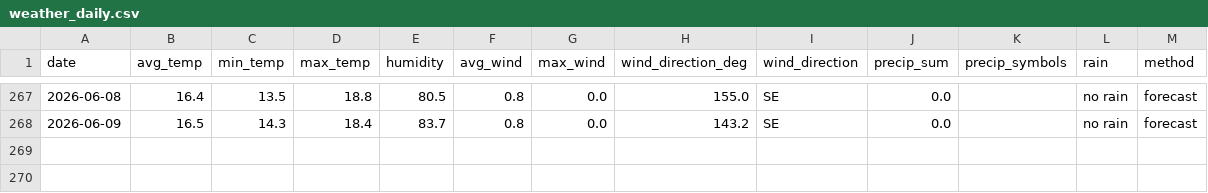
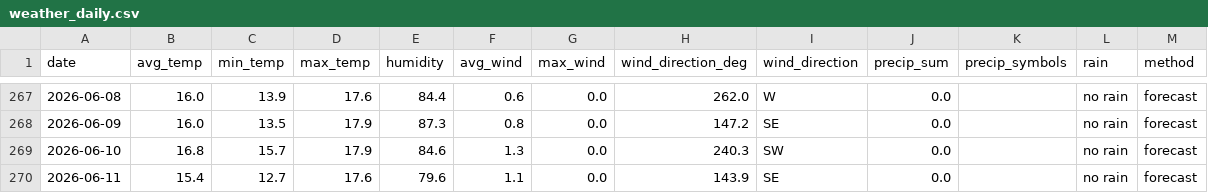
Before and after one commit to OlegChernodon/oc_public_reporitory, a CSV file: weather_daily.csv, drawn as a sheet; only a part is shown, gaps mark what is left out; the diff covers the shown part only.

```diff
--- a/weather_daily.csv
+++ b/weather_daily.csv
@@ -267,2 +267,4 @@ date,avg_temp,min_temp,max_temp,humidity,avg_wind,max_wind,wind_direction_deg,wi
-2026-06-08,16.4,13.5,18.8,80.5,0.8,0.0,155.0,SE,0.0,,no rain,forecast
-2026-06-09,16.5,14.3,18.4,83.7,0.8,0.0,143.2,SE,0.0,,no rain,forecast
+2026-06-08,16.0,13.9,17.6,84.4,0.6,0.0,262.0,W,0.0,,no rain,forecast
+2026-06-09,16.0,13.5,17.9,87.3,0.8,0.0,147.2,SE,0.0,,no rain,forecast
+2026-06-10,16.8,15.7,17.9,84.6,1.3,0.0,240.3,SW,0.0,,no rain,forecast
+2026-06-11,15.4,12.7,17.6,79.6,1.1,0.0,143.9,SE,0.0,,no rain,forecast
```
Also changed, not shown: 30 edited cells elsewhere in this file.
